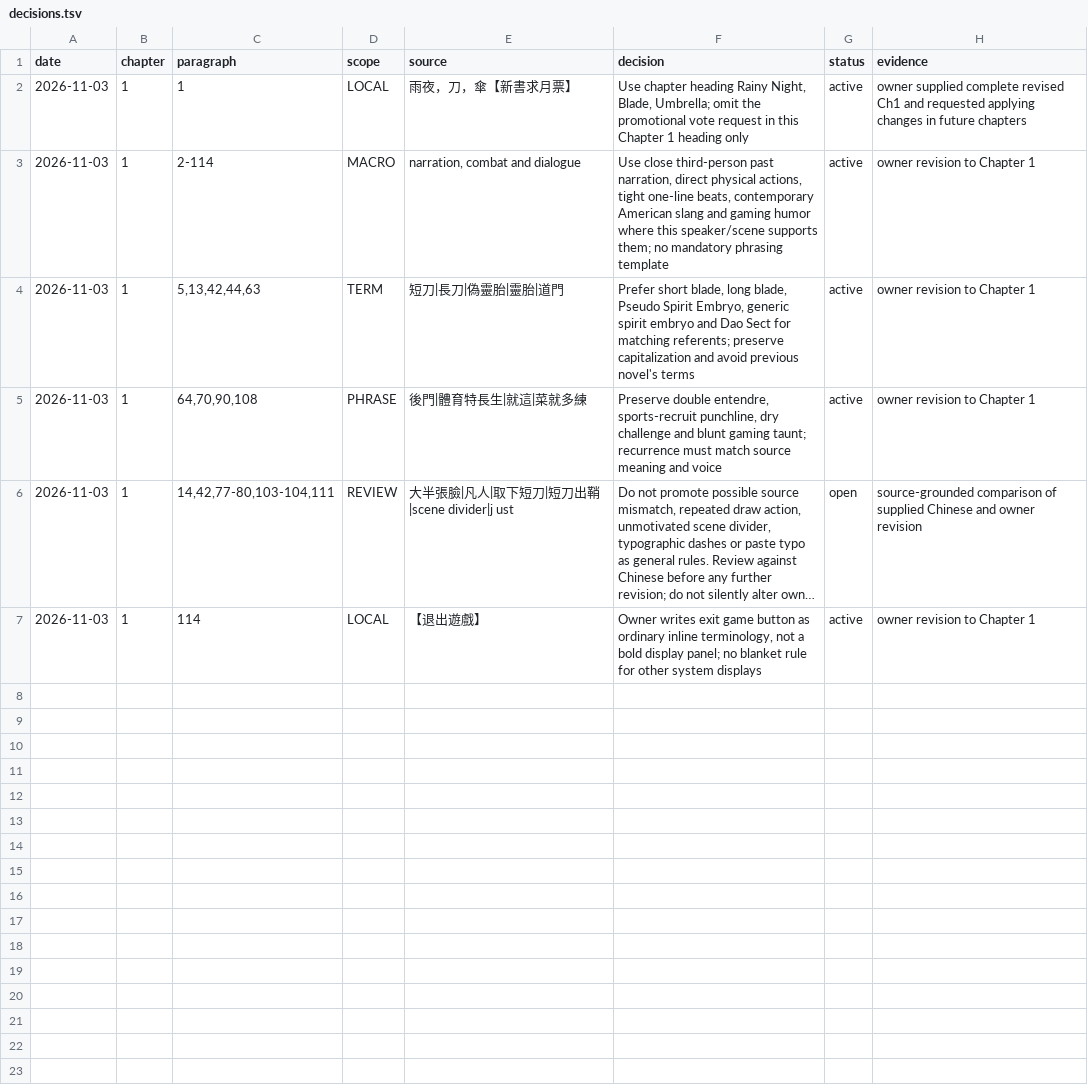
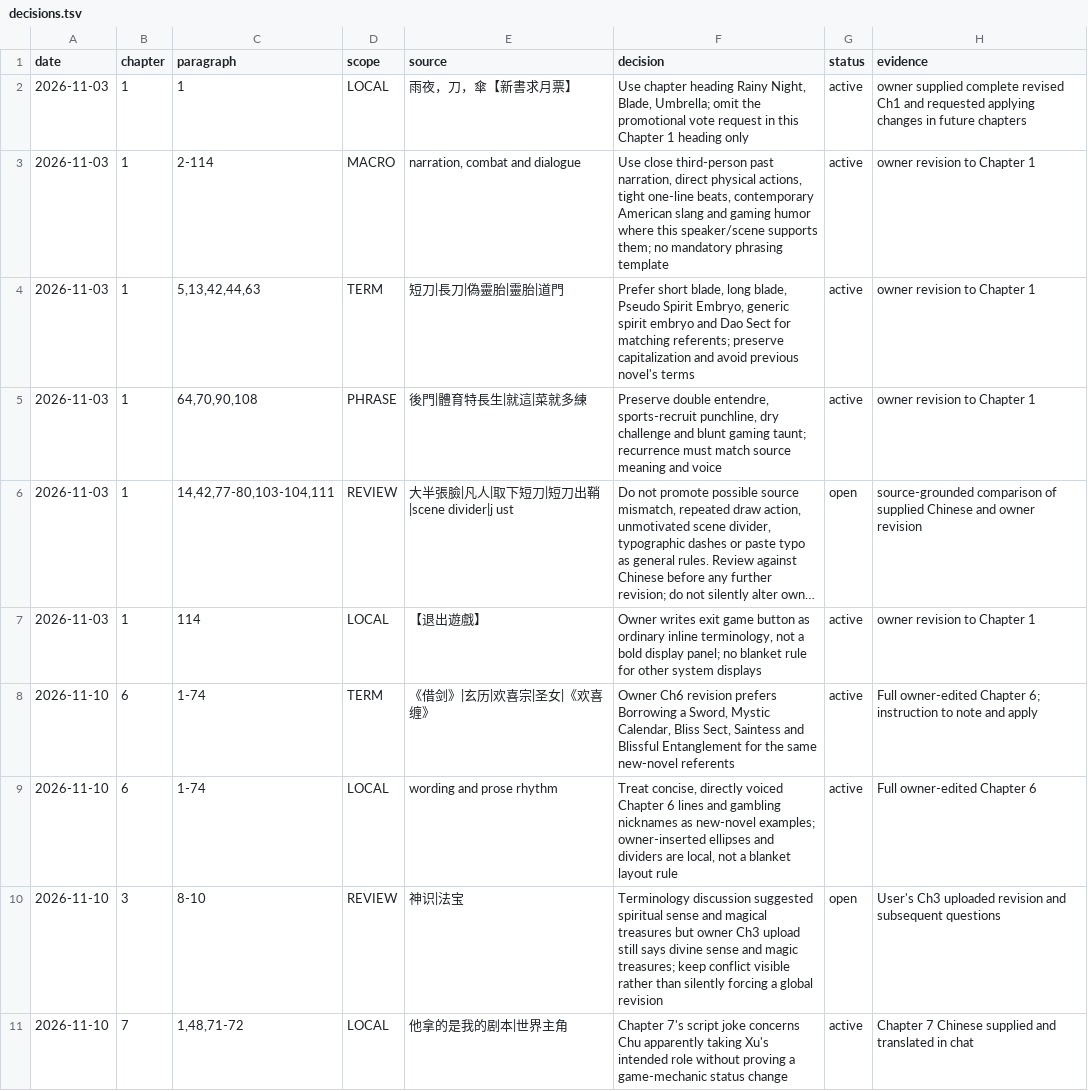
Before and after one commit to RoyUnconquerable/Translation, a TSV file: chatgpt/novels/next-novel/reference/decisions.tsv, drawn as a sheet; long unchanged cells end in ….

```diff
--- a/chatgpt/novels/next-novel/reference/decisions.tsv
+++ b/chatgpt/novels/next-novel/reference/decisions.tsv
@@ -7 +7,5 @@ date	chapter	paragraph	scope	source	decision	status	evidence
 2026-11-03	1	114	LOCAL	【退出遊戲】	Owner writes exit game button as ordinary inline terminology, not a bold display panel; no blanket rule for other system displays	active	owner revision to Chapter 1
+2026-11-10	6	1-74	TERM	《借剑》|玄历|欢喜宗|圣女|《欢喜缠》	Owner Ch6 revision prefers Borrowing a Sword, Mystic Calendar, Bliss Sect, Saintess and Blissful Entanglement for the same new-novel referents	active	Full owner-edited Chapter 6; instruction to note and apply
+2026-11-10	6	1-74	LOCAL	wording and prose rhythm	Treat concise, directly voiced Chapter 6 lines and gambling nicknames as new-novel examples; owner-inserted ellipses and dividers are local, not a blanket layout rule	active	Full owner-edited Chapter 6
+2026-11-10	3	8-10	REVIEW	神识|法宝	Terminology discussion suggested spiritual sense and magical treasures but owner Ch3 upload still says divine sense and magic treasures; keep conflict visible rather than silently forcing a global revision	open	User's Ch3 uploaded revision and subsequent questions
+2026-11-10	7	1,48,71-72	LOCAL	他拿的是我的剧本|世界主角	Chapter 7's script joke concerns Chu apparently taking Xu's intended role without proving a game-mechanic status change	active	Chapter 7 Chinese supplied and translated in chat
```
Also changed, not shown: chatgpt/novels/next-novel/chapters/ledger.tsv, chatgpt/novels/next-novel/glossary/entities.tsv, 7 other files.
